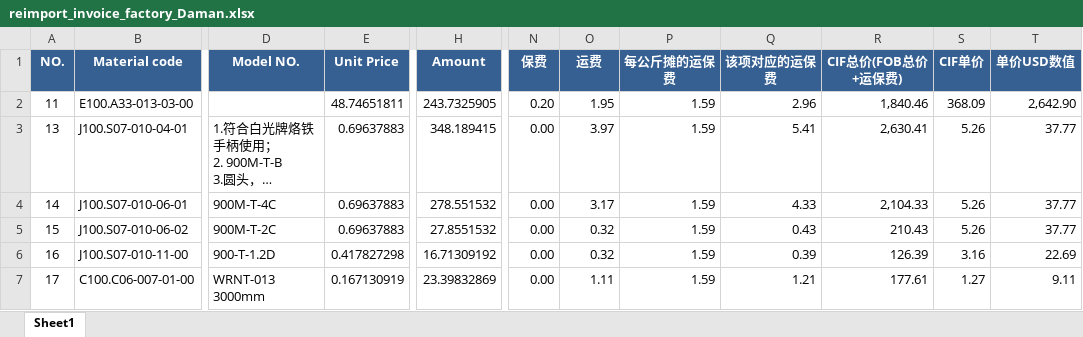
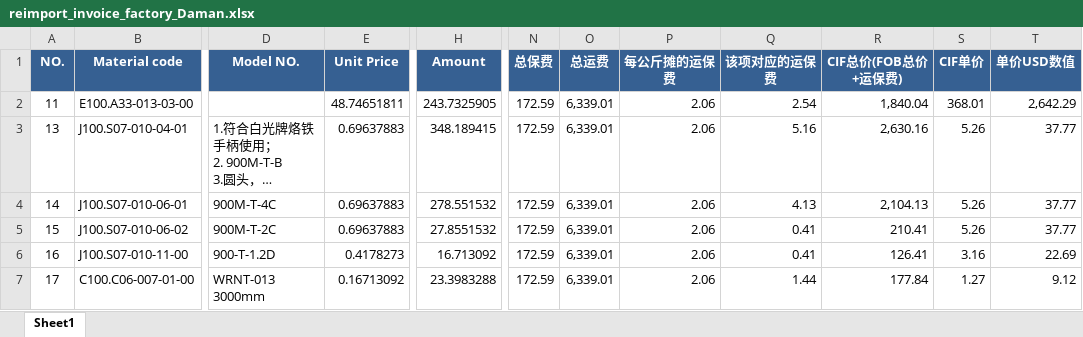
Before and after one commit to anlaganlag/export_reimport, an Excel workbook: outputs/reimport_invoice_factory_Daman.xlsx, sheet Sheet1, drawn as a sheet; only a part is shown, gaps mark what is left out; long unchanged cells end in …; values as stored, in another font and other column widths than the file's, no borders; the diff covers the shown part only; the diff names each change by its address in the sheet, - before the commit and + after, or states it on an @@ line.

```diff
--- a/outputs/reimport_invoice_factory_Daman.xlsx (sheet Sheet1)
+++ b/outputs/reimport_invoice_factory_Daman.xlsx (sheet Sheet1)
-N1: 保费
+N1: 总保费
-O1: 运费
+O1: 总运费
-N2 (总保费): 0.20
+N2 (总保费): 172.59
-O2 (总运费): 1.95
+O2 (总运费): 6,339.01
-P2:P7 (每公斤摊的运保费): 1.59
+P2:P7 (每公斤摊的运保费): 2.06
-Q2 (该项对应的运保费): 2.96
+Q2 (该项对应的运保费): 2.54
-R2 (CIF总价(FOB总价+运保费)): 1,840.46
+R2 (CIF总价(FOB总价+运保费)): 1,840.04
-S2 (CIF单价): 368.09
+S2 (CIF单价): 368.01
-T2 (单价USD数值): 2,642.90
+T2 (单价USD数值): 2,642.29
-N3:N7 (总保费): 0.00
+N3:N7 (总保费): 172.59
-O3 (总运费): 3.97
+O3 (总运费): 6,339.01
-Q3 (该项对应的运保费): 5.41
+Q3 (该项对应的运保费): 5.16
-R3 (CIF总价(FOB总价+运保费)): 2,630.41
+R3 (CIF总价(FOB总价+运保费)): 2,630.16
-O4 (总运费): 3.17
+O4 (总运费): 6,339.01
-Q4 (该项对应的运保费): 4.33
+Q4 (该项对应的运保费): 4.13
-R4 (CIF总价(FOB总价+运保费)): 2,104.33
+R4 (CIF总价(FOB总价+运保费)): 2,104.13
-O5:O6 (总运费): 0.32
+O5:O6 (总运费): 6,339.01
-Q5 (该项对应的运保费): 0.43
+Q5 (该项对应的运保费): 0.41
-R5 (CIF总价(FOB总价+运保费)): 210.43
+R5 (CIF总价(FOB总价+运保费)): 210.41
-E6 (Unit Price): 0.417827298
+E6 (Unit Price): 0.4178273
-H6 (Amount): 16.71309192
+H6 (Amount): 16.713092
-Q6 (该项对应的运保费): 0.39
+Q6 (该项对应的运保费): 0.41
-R6 (CIF总价(FOB总价+运保费)): 126.39
+R6 (CIF总价(FOB总价+运保费)): 126.41
-E7 (Unit Price): 0.167130919
+E7 (Unit Price): 0.16713092
-H7 (Amount): 23.39832869
+H7 (Amount): 23.3983288
-O7 (总运费): 1.11
+O7 (总运费): 6,339.01
-Q7 (该项对应的运保费): 1.21
+Q7 (该项对应的运保费): 1.44
-R7 (CIF总价(FOB总价+运保费)): 177.61
+R7 (CIF总价(FOB总价+运保费)): 177.84
-T7 (单价USD数值): 9.11
+T7 (单价USD数值): 9.12
```
Also changed, not shown: 440 edited cells elsewhere in this sheet, outputs/export_invoice.xlsx, outputs/reimport_invoice_factory_Silvass.xlsx, 6 other files.
